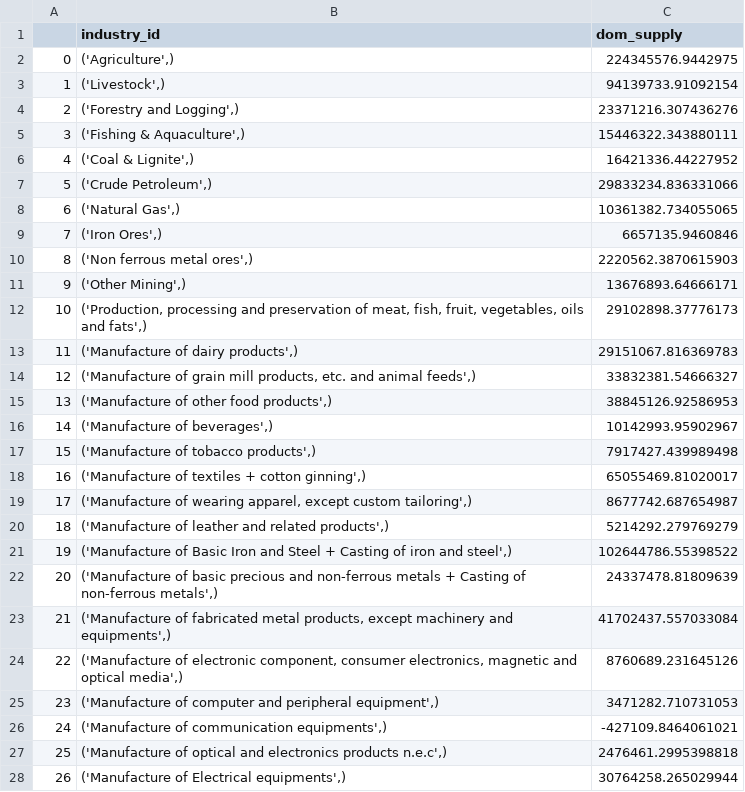
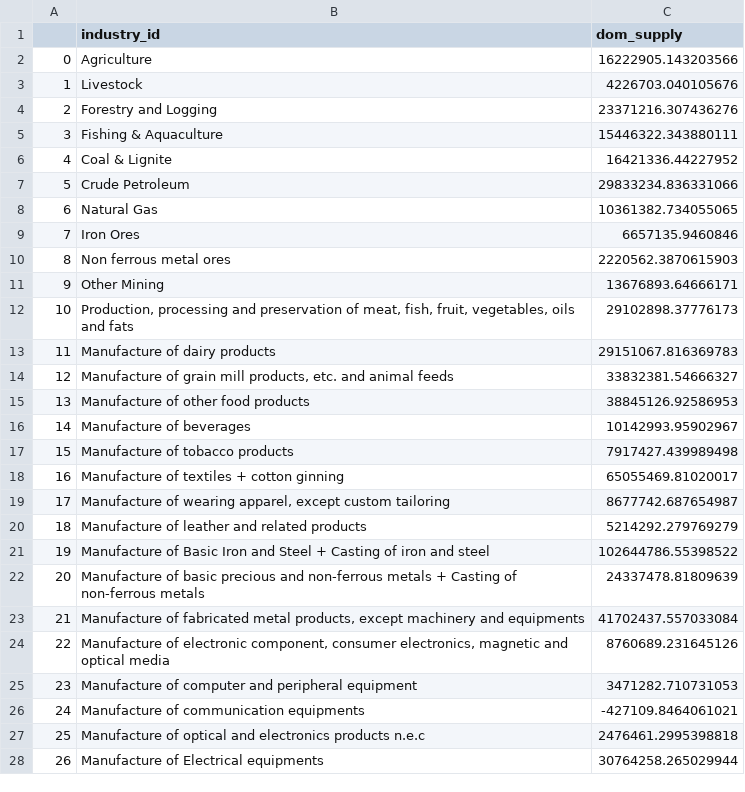
Before and after one commit to emergenzf/Revenue-Academyp, a CSV file: Output_csv/dom_supply.csv, drawn as a sheet; only a part is shown; the diff covers the shown part only.

```diff
--- a/Output_csv/dom_supply.csv
+++ b/Output_csv/dom_supply.csv
@@ -1,28 +1,28 @@
 ,industry_id,dom_supply
-0,"('Agriculture',)",224345576.9442975
-1,"('Livestock',)",94139733.91092154
-2,"('Forestry and Logging',)",23371216.307436276
-3,"('Fishing & Aquaculture',)",15446322.343880111
-4,"('Coal & Lignite',)",16421336.44227952
-5,"('Crude Petroleum',)",29833234.836331066
-6,"('Natural Gas',)",10361382.734055065
-7,"('Iron Ores',)",6657135.9460846
-8,"('Non ferrous metal ores',)",2220562.3870615903
-9,"('Other Mining',)",13676893.64666171
-10,"('Production, processing and preservation of meat, fish, fruit, vegetables, oils and fats',)",29102898.37776173
-11,"('Manufacture of dairy products',)",29151067.816369783
-12,"('Manufacture of grain mill products, etc. and animal feeds',)",33832381.54666327
-13,"('Manufacture of other food products',)",38845126.92586953
-14,"('Manufacture of beverages',)",10142993.95902967
-15,"('Manufacture of tobacco products',)",7917427.439989498
-16,"('Manufacture of textiles + cotton ginning',)",65055469.81020017
-17,"('Manufacture of wearing apparel, except custom tailoring',)",8677742.687654987
-18,"('Manufacture of leather and related products',)",5214292.279769279
-19,"('Manufacture of Basic Iron and Steel + Casting of iron and steel',)",102644786.55398522
-20,"('Manufacture of basic precious and non-ferrous metals + Casting of non-ferrous metals',)",24337478.81809639
-21,"('Manufacture of fabricated metal products, except machinery and equipments',)",41702437.557033084
-22,"('Manufacture of electronic component, consumer electronics, magnetic and optical media',)",8760689.231645126
-23,"('Manufacture of computer and peripheral equipment',)",3471282.710731053
-24,"('Manufacture of communication equipments',)",-427109.8464061021
-25,"('Manufacture of optical and electronics products n.e.c',)",2476461.2995398818
-26,"('Manufacture of Electrical equipments',)",30764258.265029944
+0,Agriculture,16222905.143203566
+1,Livestock,4226703.040105676
+2,Forestry and Logging,23371216.307436276
+3,Fishing & Aquaculture,15446322.343880111
+4,Coal & Lignite,16421336.44227952
+5,Crude Petroleum,29833234.836331066
+6,Natural Gas,10361382.734055065
+7,Iron Ores,6657135.9460846
+8,Non ferrous metal ores,2220562.3870615903
+9,Other Mining,13676893.64666171
+10,"Production, processing and preservation of meat, fish, fruit, vegetables, oils and fats",29102898.37776173
+11,Manufacture of dairy products,29151067.816369783
+12,"Manufacture of grain mill products, etc. and animal feeds",33832381.54666327
+13,Manufacture of other food products,38845126.92586953
+14,Manufacture of beverages,10142993.95902967
+15,Manufacture of tobacco products,7917427.439989498
+16,Manufacture of textiles + cotton ginning,65055469.81020017
+17,"Manufacture of wearing apparel, except custom tailoring",8677742.687654987
+18,Manufacture of leather and related products,5214292.279769279
+19,Manufacture of Basic Iron and Steel + Casting of iron and steel,102644786.55398522
+20,Manufacture of basic precious and non-ferrous metals + Casting of non-ferrous metals,24337478.81809639
+21,"Manufacture of fabricated metal products, except machinery and equipments",41702437.557033084
+22,"Manufacture of electronic component, consumer electronics, magnetic and optical media",8760689.231645126
+23,Manufacture of computer and peripheral equipment,3471282.710731053
+24,Manufacture of communication equipments,-427109.8464061021
+25,Manufacture of optical and electronics products n.e.c,2476461.2995398818
+26,Manufacture of Electrical equipments,30764258.265029944
```
Also changed, not shown: 42 edited cells elsewhere in this file, Output_csv/GST_imports.csv, Output_csv/gst_potential.csv, 12 other files.
